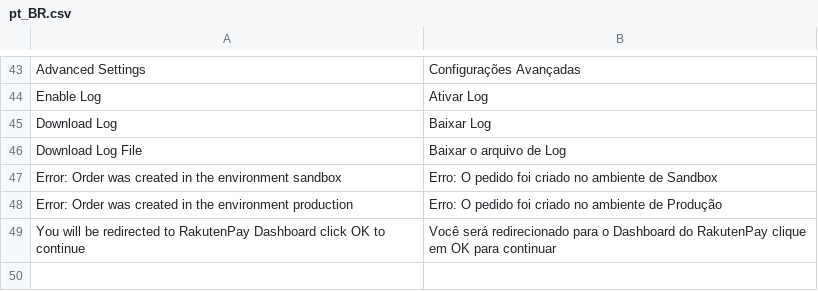
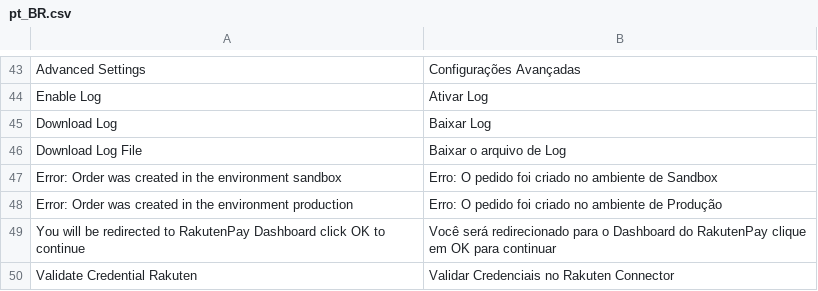
Before and after one commit to GenCommBrasil/magento2-genpay, a CSV file: i18n/pt_BR.csv, drawn as a sheet; only a part is shown, gaps mark what is left out.

Commit message:
adicionado validação das credenciais no admin

```diff
--- a/i18n/pt_BR.csv
+++ b/i18n/pt_BR.csv
@@ -49 +49,2 @@
 "You will be redirected to RakutenPay Dashboard click OK to continue","Você será redirecionado para o Dashboard do RakutenPay clique em OK para continuar"
+"Validate Credential Rakuten","Validar Credenciais no Rakuten Connector"
```
Also changed, not shown: 4 other files.
